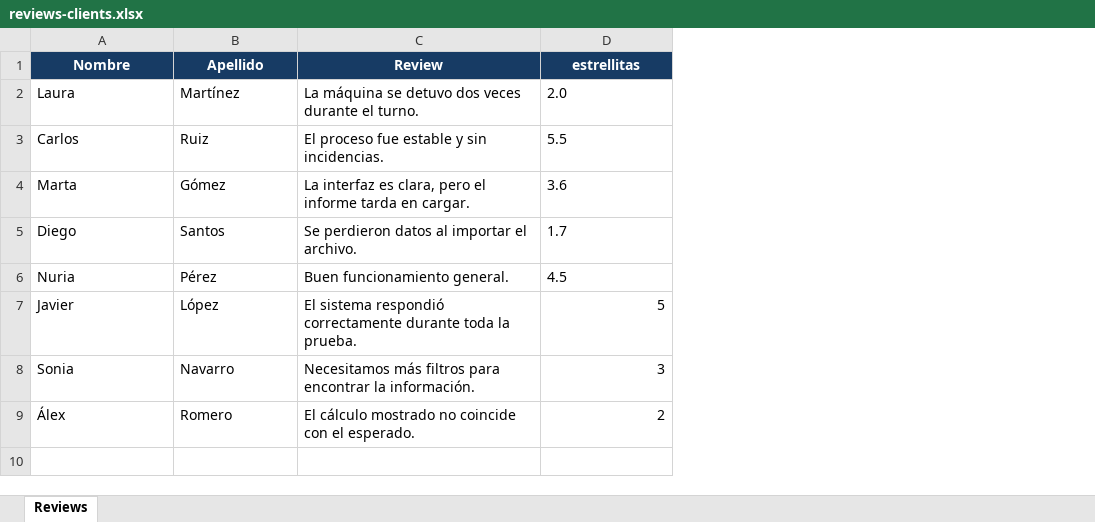
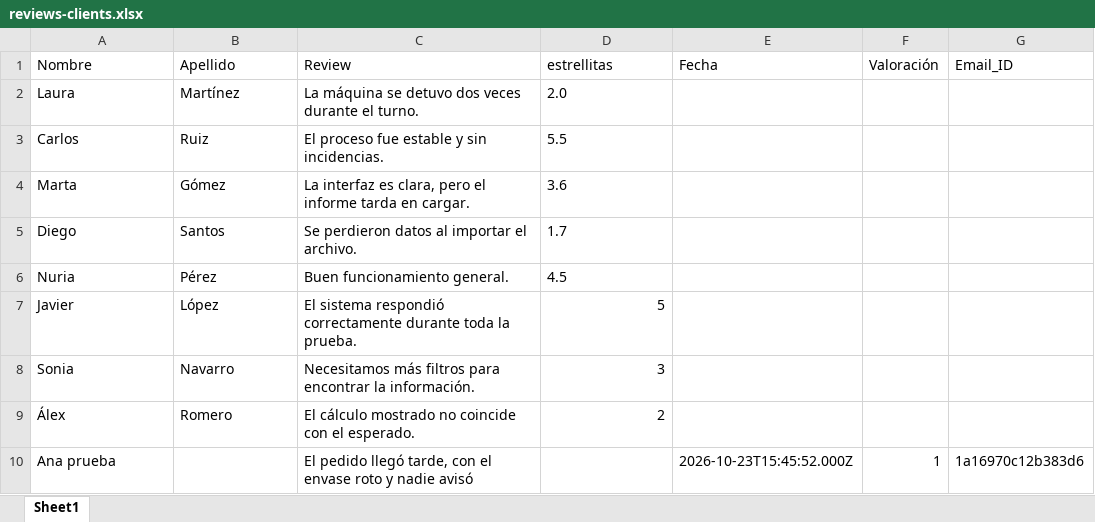
Before and after one commit to alanaolivieri/n8n-automation, an Excel workbook: data/reviews-clients.xlsx, sheet Sheet1, drawn as a sheet; values as stored, in another font and other column widths than the file's, no borders; conditional formats and table styles not drawn; the diff names each change by its address in the sheet, - before the commit and + after, or states it on an @@ line.

Commit message:
feat(reviews): añadir 1 valoración(es) de clientes (Ana prueba) vía n8n

```diff
--- a/data/reviews-clients.xlsx (sheet Sheet1)
+++ b/data/reviews-clients.xlsx (sheet Sheet1)
-sheet tab: Reviews
+sheet tab: Sheet1
+column E (Fecha), empty
+column F (Valoración), empty
+column G (Email_ID), empty
@@ A1:D1 fill: #173B64 → none, bold: on → off, text colour: #FFFFFF → black, alignment: center → left @@
+row 10: Ana prueba |  | El pedido llegó tarde, con el envase roto y nadie avisó |  | 2026-10-23T15:45:52.000Z | 1 | 1a16970c12b383d6
```
